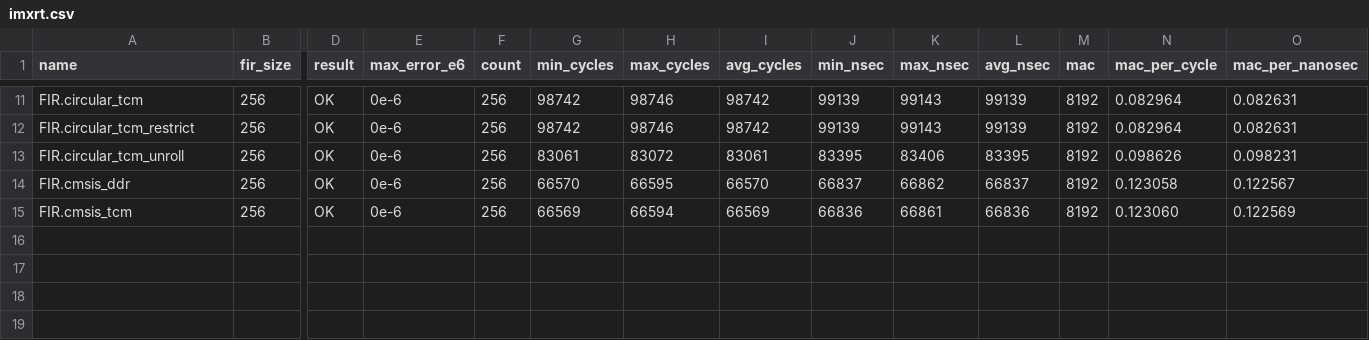
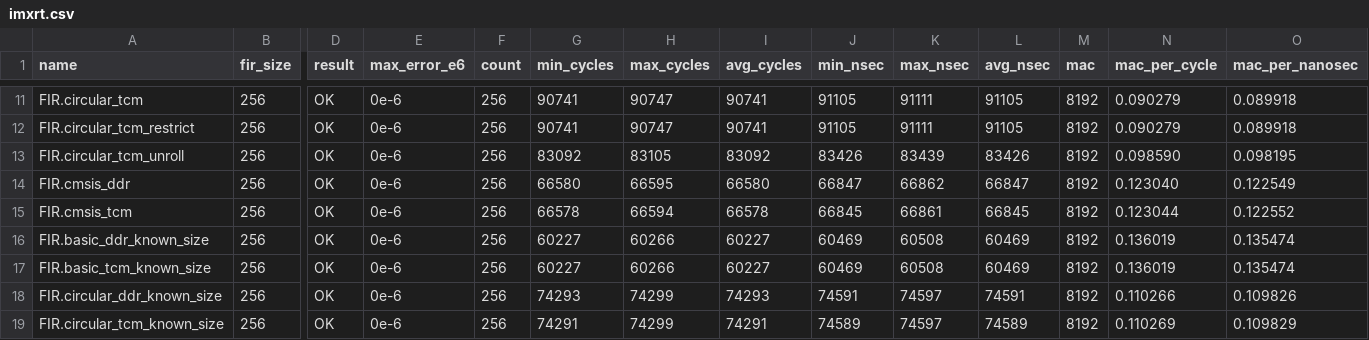
Before and after one commit to marcodelfiasco/dsp-benchmark, a CSV file: results/imxrt.csv, drawn as a sheet; only a part is shown, gaps mark what is left out; rows hold the shown columns only; the diff covers the shown part only; the diff names each change by its address in the sheet, - before the commit and + after, or states it on an @@ line.

Commit message:
Added known size FIR tests for all targets and updated results.

```diff
--- a/results/imxrt.csv
+++ b/results/imxrt.csv
-G11:G12 (min_cycles): 98742
+G11:G12 (min_cycles): 90741
-H11:H12 (max_cycles): 98746
+H11:H12 (max_cycles): 90747
-I11:I12 (avg_cycles): 98742
+I11:I12 (avg_cycles): 90741
-J11:J12 (min_nsec): 99139
+J11:J12 (min_nsec): 91105
-K11:K12 (max_nsec): 99143
+K11:K12 (max_nsec): 91111
-L11:L12 (avg_nsec): 99139
+L11:L12 (avg_nsec): 91105
-N11:N12 (mac_per_cycle): 0.082964
+N11:N12 (mac_per_cycle): 0.090279
-O11:O12 (mac_per_nanosec): 0.082631
+O11:O12 (mac_per_nanosec): 0.089918
-G13 (min_cycles): 83061
+G13 (min_cycles): 83092
-H13 (max_cycles): 83072
+H13 (max_cycles): 83105
-I13 (avg_cycles): 83061
+I13 (avg_cycles): 83092
-J13 (min_nsec): 83395
+J13 (min_nsec): 83426
-K13 (max_nsec): 83406
+K13 (max_nsec): 83439
-L13 (avg_nsec): 83395
+L13 (avg_nsec): 83426
-N13 (mac_per_cycle): 0.098626
+N13 (mac_per_cycle): 0.098590
-O13 (mac_per_nanosec): 0.098231
+O13 (mac_per_nanosec): 0.098195
-G14 (min_cycles): 66570
+G14 (min_cycles): 66580
-I14 (avg_cycles): 66570
+I14 (avg_cycles): 66580
-J14 (min_nsec): 66837
+J14 (min_nsec): 66847
-L14 (avg_nsec): 66837
+L14 (avg_nsec): 66847
-N14 (mac_per_cycle): 0.123058
+N14 (mac_per_cycle): 0.123040
-O14 (mac_per_nanosec): 0.122567
+O14 (mac_per_nanosec): 0.122549
-G15 (min_cycles): 66569
+G15 (min_cycles): 66578
-I15 (avg_cycles): 66569
+I15 (avg_cycles): 66578
-J15 (min_nsec): 66836
+J15 (min_nsec): 66845
-L15 (avg_nsec): 66836
+L15 (avg_nsec): 66845
-N15 (mac_per_cycle): 0.123060
+N15 (mac_per_cycle): 0.123044
-O15 (mac_per_nanosec): 0.122569
+O15 (mac_per_nanosec): 0.122552
+row 16: FIR.basic_ddr_known_size | 256 | OK | 0e-6 | 256 | 60227 | 60266 | 60227 | 60469 | 60508 | 60469 | 8192 | 0.136019 | 0.135474
+row 17: FIR.basic_tcm_known_size | 256 | OK | 0e-6 | 256 | 60227 | 60266 | 60227 | 60469 | 60508 | 60469 | 8192 | 0.136019 | 0.135474
+row 18: FIR.circular_ddr_known_size | 256 | OK | 0e-6 | 256 | 74293 | 74299 | 74293 | 74591 | 74597 | 74591 | 8192 | 0.110266 | 0.109826
+row 19: FIR.circular_tcm_known_size | 256 | OK | 0e-6 | 256 | 74291 | 74299 | 74291 | 74589 | 74597 | 74589 | 8192 | 0.110269 | 0.109829
```
Also changed, not shown: 42 edited cells elsewhere in this file, results/adsp.csv, results/rpi4.csv, 8 other files.
